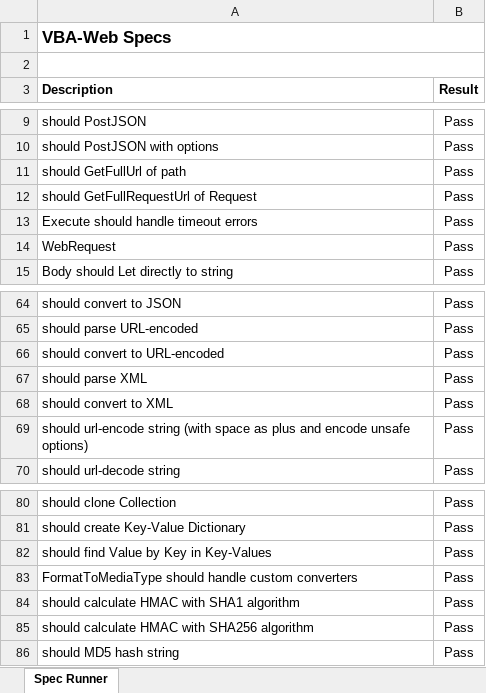
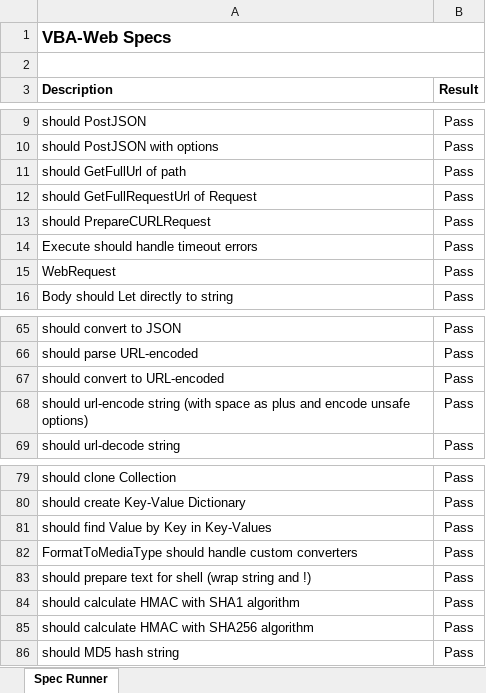
Before and after one commit to VBA-tools/VBA-Web, an Excel workbook: specs/VBA-Web - Specs.xlsm, sheet Spec Runner, drawn as a sheet; only a part is shown, gaps mark what is left out; values as stored, in another font and other column widths than the file's, no borders; charts and pictures and conditional formats not drawn; removed rows and columns are numbered as before the commit, all else as after; the diff names each change by its address in the sheet, - before the commit and + after, or states it on an @@ line.

```diff
--- a/specs/VBA-Web - Specs.xlsm (sheet Spec Runner)
+++ b/specs/VBA-Web - Specs.xlsm (sheet Spec Runner)
+row 13: should PrepareCURLRequest | Pass
-row 67: should parse XML | Pass
-row 68: should convert to XML | Pass
+row 83: should prepare text for shell (wrap string and !) | Pass
```
Also changed, not shown: charts or pictures, 3 other files.
